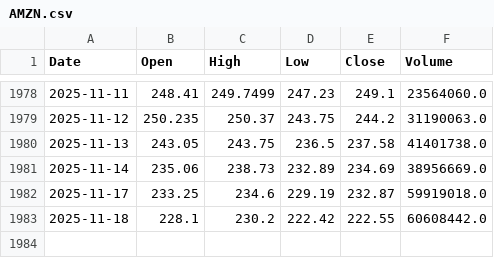
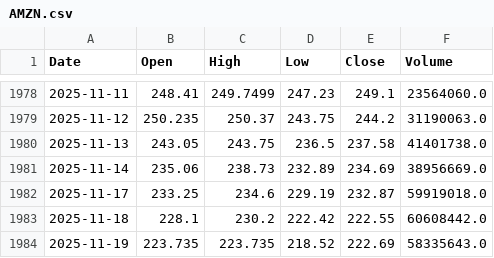
Before and after one commit to marcelotmalta/tech4, a CSV file: data/AMZN.csv, drawn as a sheet; only a part is shown, gaps mark what is left out; the diff names each change by its address in the sheet, - before the commit and + after, or states it on an @@ line.

```diff
--- a/data/AMZN.csv
+++ b/data/AMZN.csv
+row 1984: 2025-11-19 | 223.735 | 223.735 | 218.52 | 222.69 | 58335643.0
```
Also changed, not shown: data/AAPL.csv, data/ITUB4.SA.csv, 13 other files.
